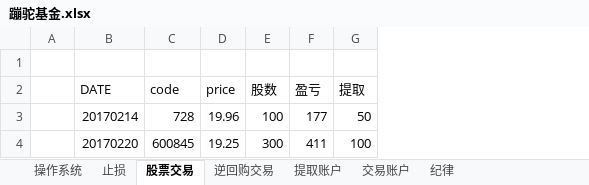
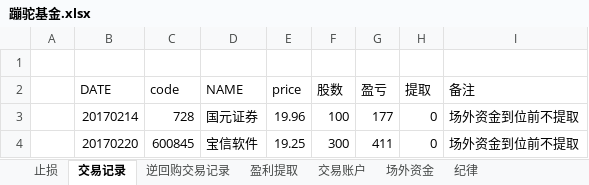
Before and after one commit to randliu/tractionrec, an Excel workbook: 蹦驼基金.xlsx, sheet 交易记录, drawn as a sheet; values as stored, in another font and other column widths than the file's, no borders; addresses are those after the commit; the diff names each change by its address in the sheet, - before the commit and + after, or states it on an @@ line.

```diff
--- a/蹦驼基金.xlsx (sheet 交易记录)
+++ b/蹦驼基金.xlsx (sheet 交易记录)
-sheet tab: 股票交易
+sheet tab: 交易记录
-sheet tab: 逆回购交易
+sheet tab: 逆回购交易记录
-sheet tab: 提取账户
+sheet tab: 盈利提取
@@ sheet tab hidden: 操作系统 @@
+sheet tab: 场外资金
+column D (NAME), rows 3-4: 国元证券 | 宝信软件
+column I (备注), rows 3-4: 场外资金到位前不提取 | 场外资金到位前不提取
-H3 (提取): 50
+H3 (提取): 0
-H4 (提取): 100
+H4 (提取): 0
```
Also changed, not shown: sheet 交易账户, formulas that keep their value.
